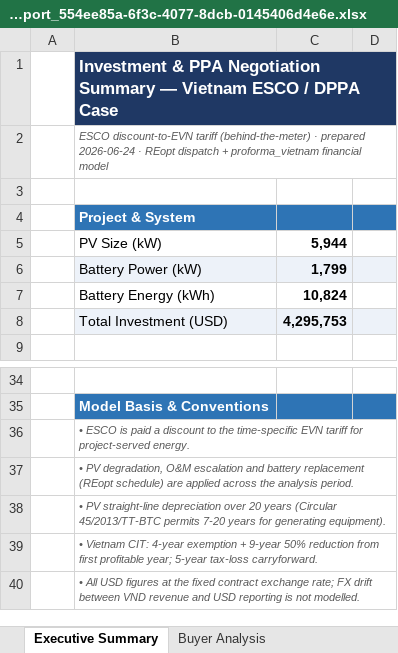
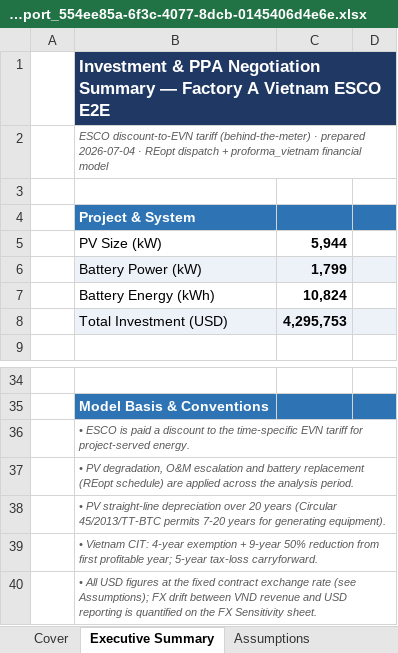
Before and after one commit to Kongnh/Reopt-API, an Excel workbook: outputs/vietnam_case/factory_a/case_2/vietnam_report_554ee85a-6f3c-4077-8dcb-0145406d4e6e.xlsx, sheet Executive Summary, drawn as a sheet; only a part is shown, gaps mark what is left out; values as stored, in another font and other column widths than the file's, no borders; the diff names each change by its address in the sheet, - before the commit and + after, or states it on an @@ line.

```diff
--- a/outputs/vietnam_case/factory_a/case_2/vietnam_report_554ee85a-6f3c-4077-8dcb-0145406d4e6e.xlsx (sheet Executive Summary)
+++ b/outputs/vietnam_case/factory_a/case_2/vietnam_report_554ee85a-6f3c-4077-8dcb-0145406d4e6e.xlsx (sheet Executive Summary)
+sheet tab: Cover
-B1: …Summary — Vietnam ESCO / DPPA Case
+B1: …Summary — Factory A Vietnam ESCO E2E
-B2: …· prepared 2026-06-24 · REopt…
+B2: …· prepared 2026-07-04 · REopt…
-B40: …contract exchange rate; FX drift between VND revenue and USD reporting is not modelled.
+B40: …contract exchange rate (see Assumptions); FX drift between VND revenue and USD reporting is quantified on the FX Sensitivity sheet.
```
Also changed, not shown: sheet Dispatch Profile, sheet Pro Forma (Audit), sheet Assumptions, sheet FX Sensitivity, sheet Model Basis, other sheet tabs, charts or pictures, outputs/vietnam_case/factory_a/case_1/vietnam_report_3dd5bf1f-fa51-4f1e-aa64-d24ae11a1820.xlsx, outputs/vietnam_case/factory_a/case_3/vietnam_report_b33f4a1f-9de5-4228-ba55-4db9578de73a.xlsx, 25 other files.
